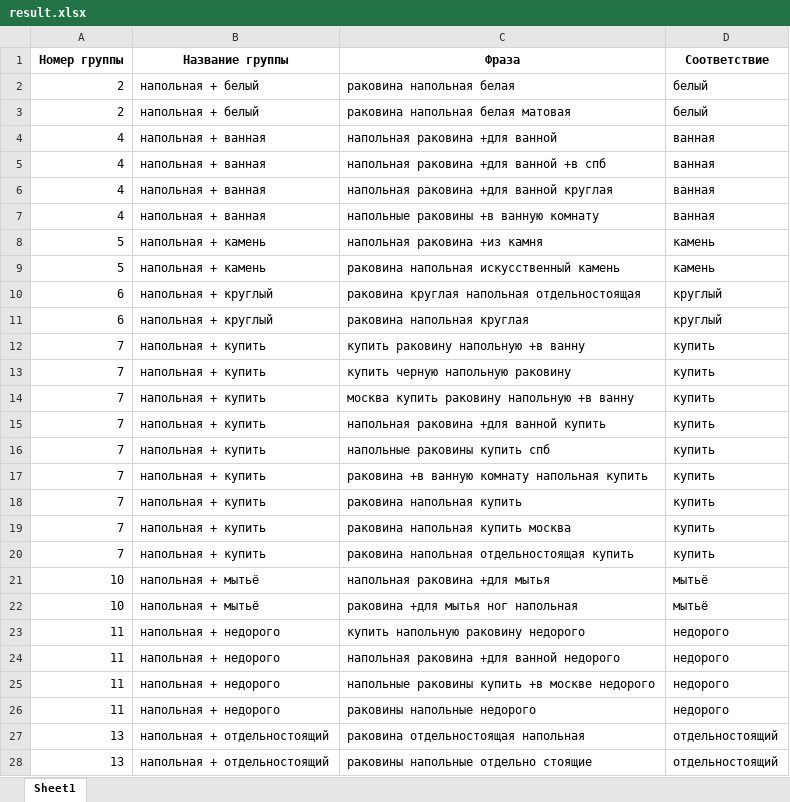
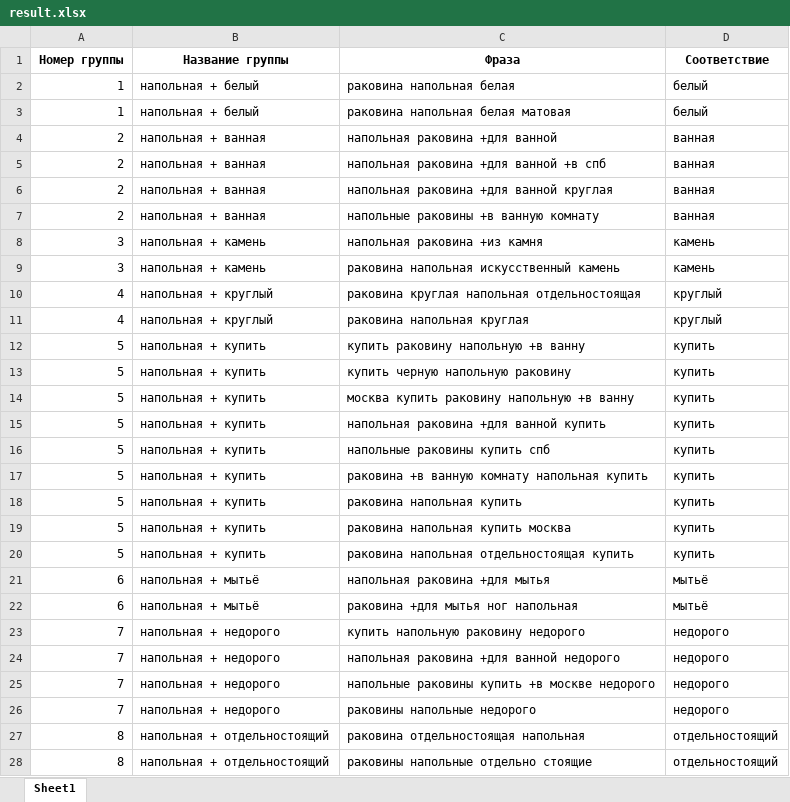
Before and after one commit to Oleg-Pashchenko/sergey_project, an Excel workbook: result.xlsx, sheet Sheet1, drawn as a sheet; only a part is shown; values as stored, in another font and other column widths than the file's, no borders; the diff covers the shown part only; the diff names each change by its address in the sheet, - before the commit and + after, or states it on an @@ line.

```diff
--- a/result.xlsx (sheet Sheet1)
+++ b/result.xlsx (sheet Sheet1)
-A2:A3 (Номер группы): 2
+A2:A3 (Номер группы): 1
-A4:A7 (Номер группы): 4
+A4:A7 (Номер группы): 2
-A8:A9 (Номер группы): 5
+A8:A9 (Номер группы): 3
-A10:A11 (Номер группы): 6
+A10:A11 (Номер группы): 4
-A12:A20 (Номер группы): 7
+A12:A20 (Номер группы): 5
-A21:A22 (Номер группы): 10
+A21:A22 (Номер группы): 6
-A23:A26 (Номер группы): 11
+A23:A26 (Номер группы): 7
-A27:A28 (Номер группы): 13
+A27:A28 (Номер группы): 8
```
Also changed, not shown: 61 edited cells elsewhere in this sheet, 1 other file.
